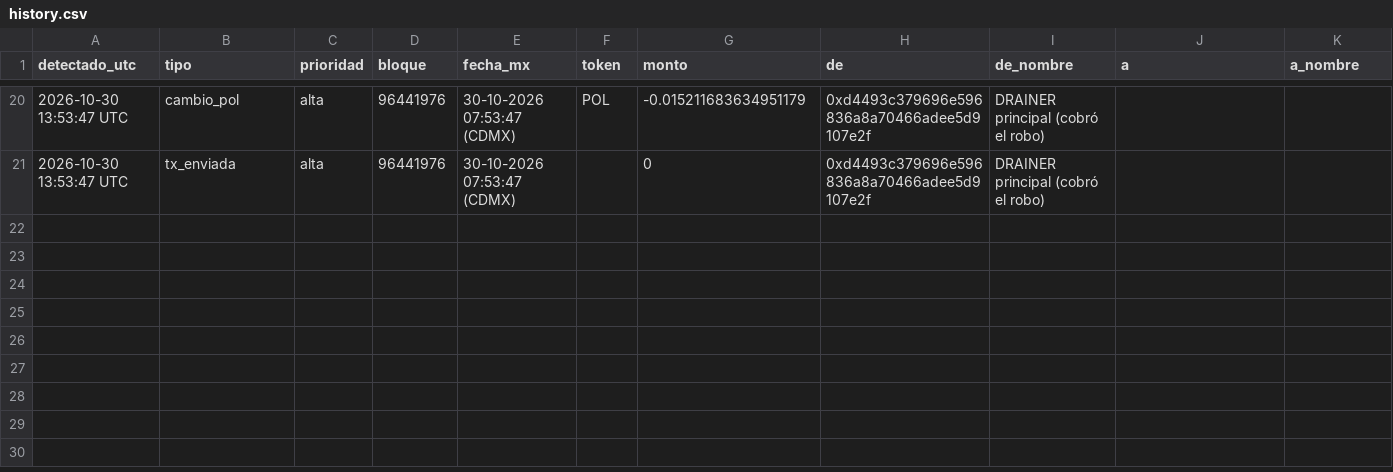
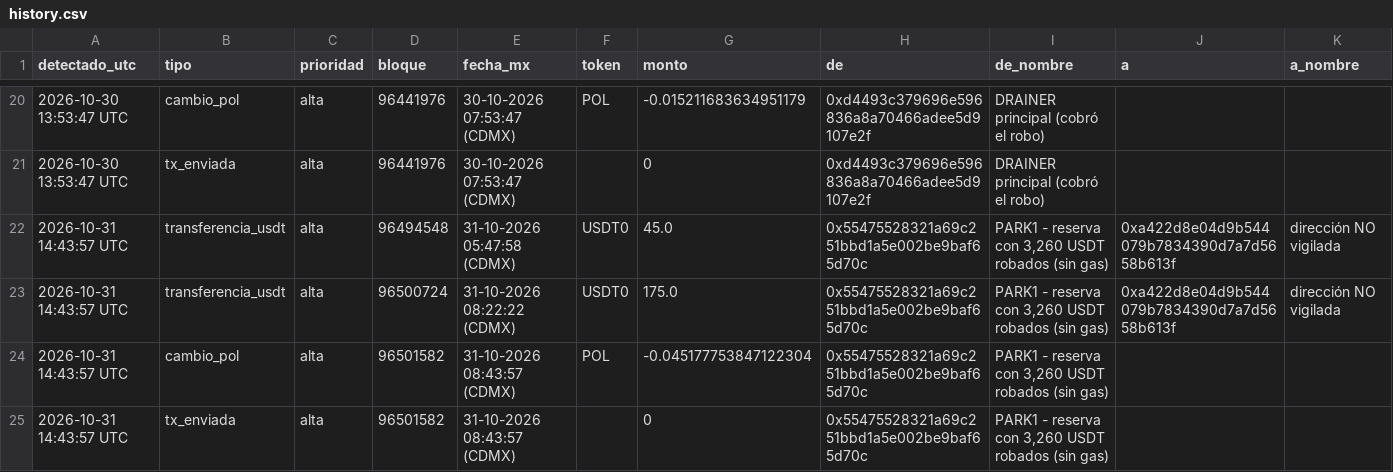
Before and after one commit to Azki09/monitor-wallets, a CSV file: history.csv, drawn as a sheet; only a part is shown, gaps mark what is left out; rows hold the shown columns only; the diff names each change by its address in the sheet, - before the commit and + after, or states it on an @@ line.

```diff
--- a/history.csv
+++ b/history.csv
+row 22: 2026-10-31 14:43:57 UTC | transferencia_usdt | alta | 96494548 | 31-10-2026 05:47:58 (CDMX) | USDT0 | 45.0 | 0x55475528321a69c251bbd1a5e002be9baf65d70c | PARK1 - reserva con 3,260 USDT robados (sin gas) | 0xa422d8e04d9b544079b7834390d7a7d5658b613f | dirección NO vigilada
+row 23: 2026-10-31 14:43:57 UTC | transferencia_usdt | alta | 96500724 | 31-10-2026 08:22:22 (CDMX) | USDT0 | 175.0 | 0x55475528321a69c251bbd1a5e002be9baf65d70c | PARK1 - reserva con 3,260 USDT robados (sin gas) | 0xa422d8e04d9b544079b7834390d7a7d5658b613f | dirección NO vigilada
+row 24: 2026-10-31 14:43:57 UTC | cambio_pol | alta | 96501582 | 31-10-2026 08:43:57 (CDMX) | POL | -0.045177753847122304 | 0x55475528321a69c251bbd1a5e002be9baf65d70c | PARK1 - reserva con 3,260 USDT robados (sin gas)
+row 25: 2026-10-31 14:43:57 UTC | tx_enviada | alta | 96501582 | 31-10-2026 08:43:57 (CDMX) |  | 0 | 0x55475528321a69c251bbd1a5e002be9baf65d70c | PARK1 - reserva con 3,260 USDT robados (sin gas)
```
Also changed, not shown: 1 other file.
